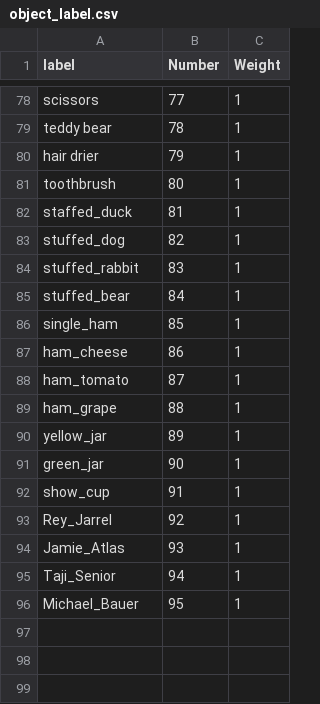
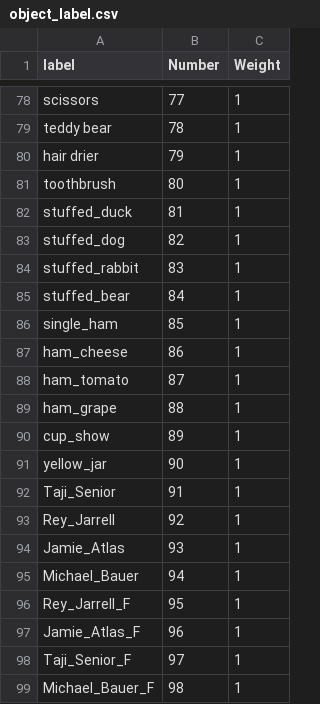
Before and after one commit to Zik1w/SegmentLabel, a CSV file: config/object_label.csv, drawn as a sheet; only a part is shown, gaps mark what is left out.

```diff
--- a/config/object_label.csv
+++ b/config/object_label.csv
@@ -81,3 +81,3 @@ hair drier,79,1
 toothbrush,80,1
-staffed_duck,81,1
+stuffed_duck,81,1
 stuffed_dog,82,1
@@ -89,8 +89,11 @@ ham_tomato,87,1
 ham_grape,88,1
-yellow_jar,89,1
-green_jar,90,1
-show_cup,91,1
-Rey_Jarrel,92,1
+cup_show,89,1
+yellow_jar,90,1
+Taji_Senior,91,1
+Rey_Jarrell,92,1
 Jamie_Atlas,93,1
-Taji_Senior,94,1
-Michael_Bauer,95,1
+Michael_Bauer,94,1
+Rey_Jarrell_F,95,1
+Jamie_Atlas_F,96,1
+Taji_Senior_F,97,1
+Michael_Bauer_F,98,1
```
Also changed, not shown: 14 other files.
